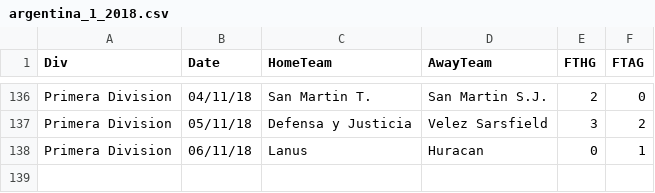
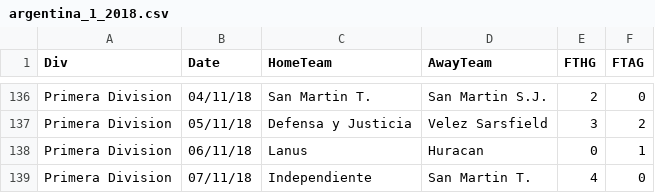
Before and after one commit to RVDaescu/match, a CSV file: data/argentina/argentina_1_2018.csv, drawn as a sheet; only a part is shown, gaps mark what is left out; the diff names each change by its address in the sheet, - before the commit and + after, or states it on an @@ line.

```diff
--- a/data/argentina/argentina_1_2018.csv
+++ b/data/argentina/argentina_1_2018.csv
+row 139: Primera Division | 07/11/18 | Independiente | San Martin T. | 4 | 0
```
Also changed, not shown: data/argentina/argentina.csv, data/romania/romania.csv, 7 other files.
